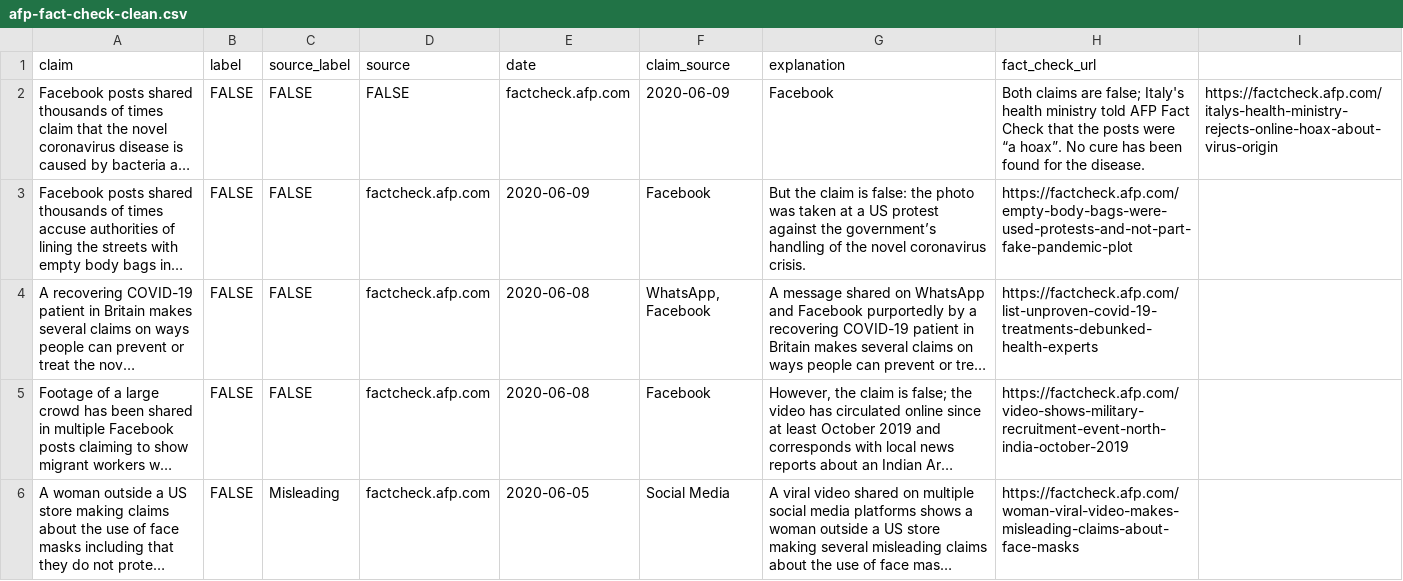
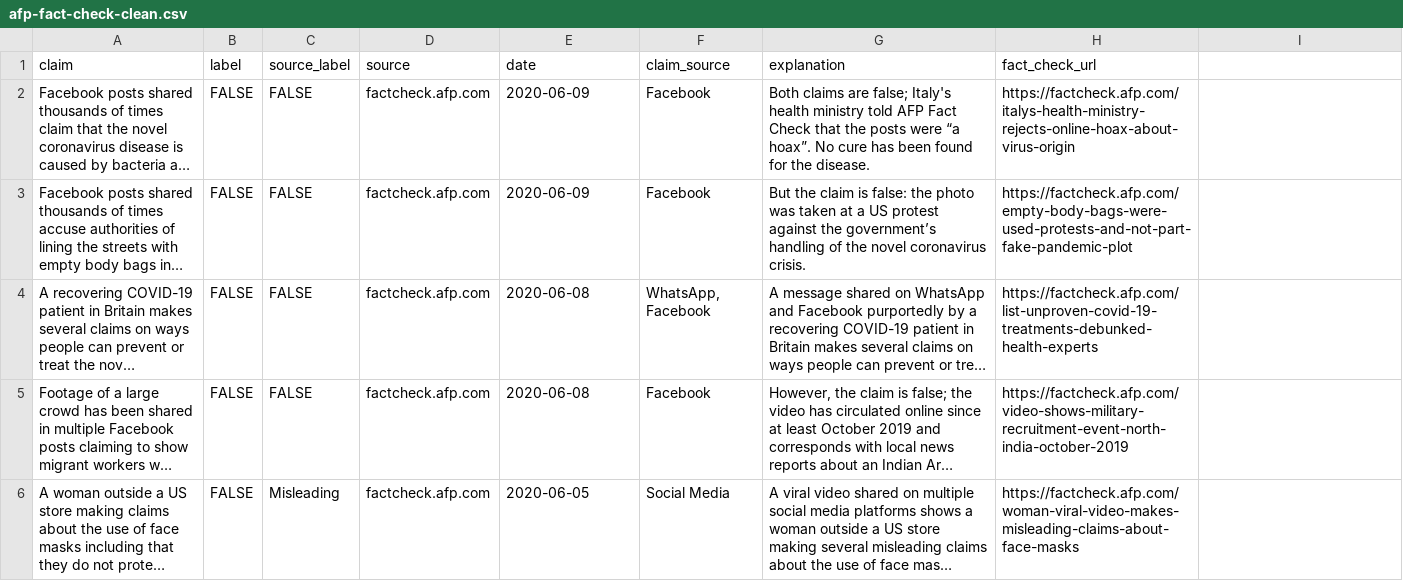
Before and after one commit to ahathaway821/COVID-19-Fact-Checking, a CSV file: data/clean/afp-fact-check-clean.csv, drawn as a sheet; only a part is shown; long unchanged cells end in …; the diff names each change by its address in the sheet, - before the commit and + after, or states it on an @@ line.

Commit message:
Update afp-fact-check-clean.csv

```diff
--- a/data/clean/afp-fact-check-clean.csv
+++ b/data/clean/afp-fact-check-clean.csv
-D2 (source): FALSE
+D2 (source): factcheck.afp.com
-E2 (date): factcheck.afp.com
+E2 (date): 2020-06-09
-F2 (claim_source): 2020-06-09
+F2 (claim_source): Facebook
-G2 (explanation): Facebook
+G2 (explanation): Both claims are false; Italy's health ministry told AFP Fact Check that the posts were “a hoax”. No cure has been found for the disease.
-H2 (fact_check_url): Both claims are false; Italy's health ministry told AFP Fact Check that the posts were “a hoax”. No cure has been found for the disease.
+H2 (fact_check_url): https://factcheck.afp.com/italys-health-ministry-rejects-online-hoax-about-virus-origin
-I2: https://factcheck.afp.com/italys-health-ministry-rejects-online-hoax-about-virus-origin
+I2: (empty)
```
